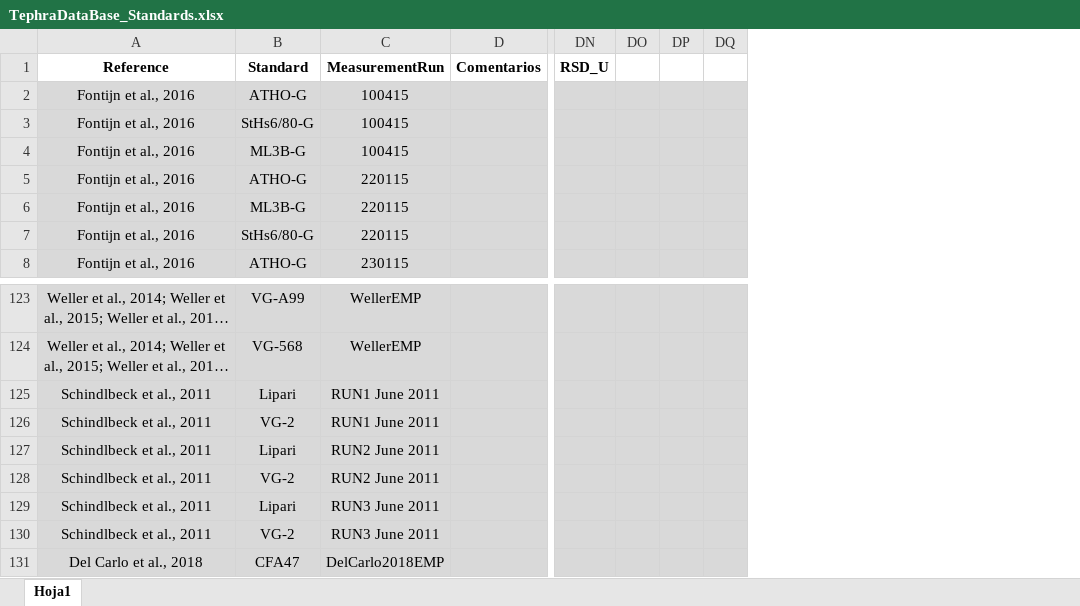
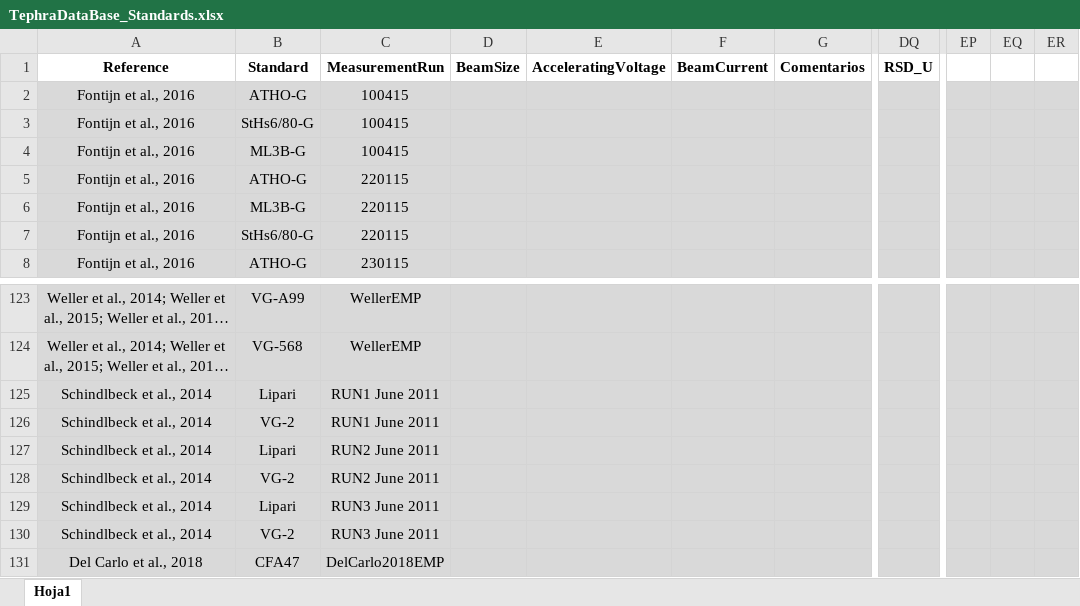
Before and after one commit to winsa24/TefroDataBase, an Excel workbook: Data/TephraDataBase_Standards.xlsx, sheet Hoja1, drawn as a sheet; only a part is shown, gaps mark what is left out; long unchanged cells end in …; values as stored, in another font and other column widths than the file's, no borders; removed rows and columns are numbered as before the commit, all else as after; the diff names each change by its address in the sheet, - before the commit and + after, or states it on an @@ line.

Commit message:
Abril2020

```diff
--- a/Data/TephraDataBase_Standards.xlsx (sheet Hoja1)
+++ b/Data/TephraDataBase_Standards.xlsx (sheet Hoja1)
+column D (BeamSize), empty
+column E (AcceleratingVoltage), empty
+column F (BeamCurrent), empty
-column DO, empty
-column DP, empty
-column DQ, empty
+column EP, empty
+column EQ, empty
+column ER, empty
-A125:A130 (Reference): Schindlbeck et al., 2011
+A125:A130 (Reference): Schindlbeck et al., 2014
```
Also changed, not shown: formulas that keep their value.
